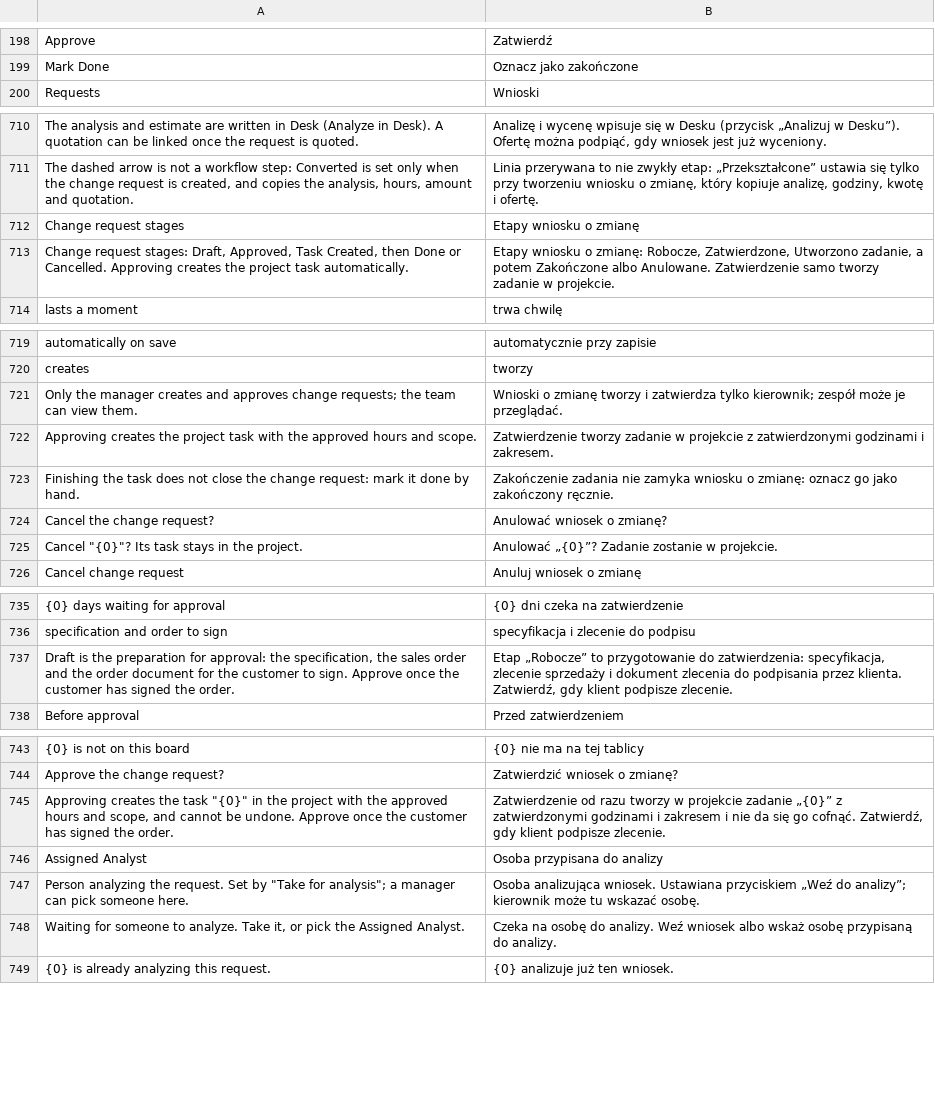
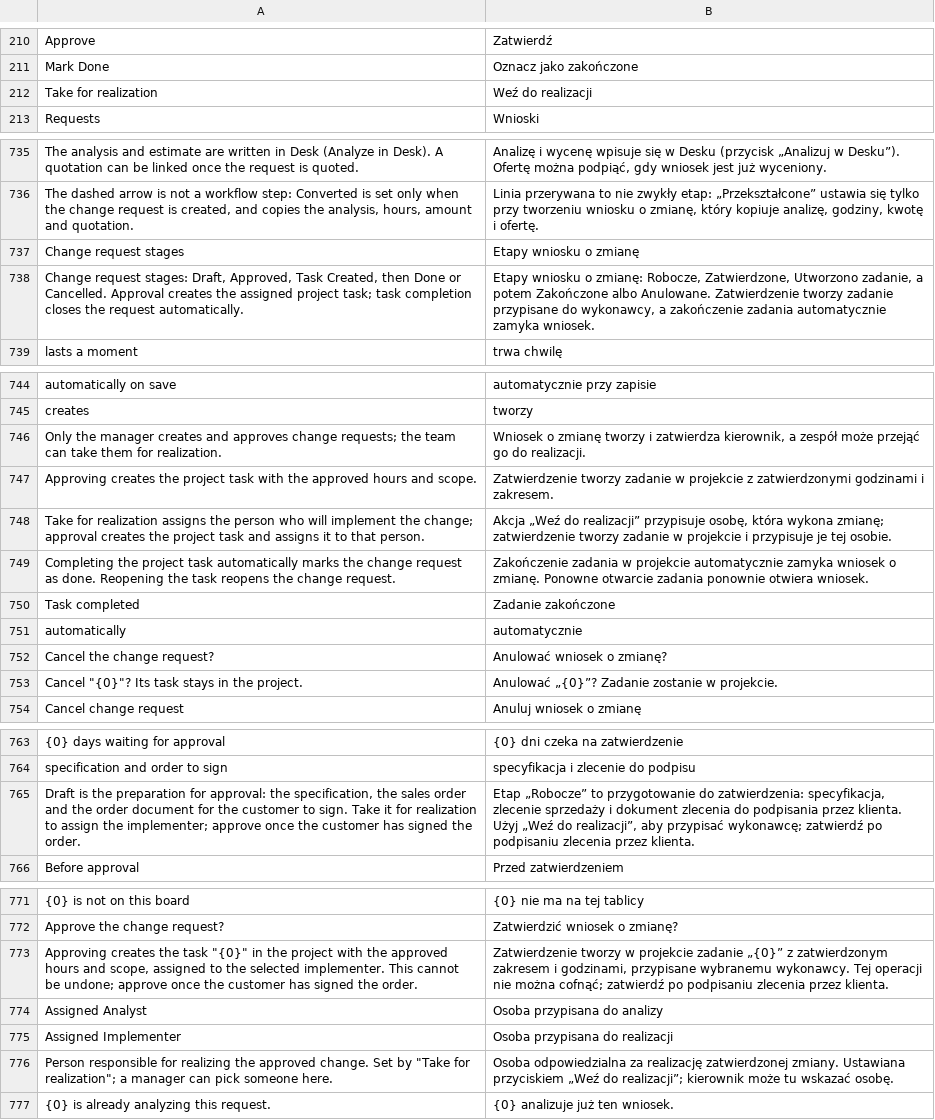
Before and after one commit to ERPnextPL/erpnext_project_hub, a CSV file: erpnext_projekt_hub/translations/pl.csv, drawn as a sheet; only a part is shown, gaps mark what is left out; the diff covers the shown part only.

Commit message:
feat: Enhance change request handling and task completion attribution
- Added functionality to take change requests for realization and release them accordingly.
- Updated tests to cover new change request workflows and ensure proper error handling.
- Introduced UI elements for task completion attribution, allowing users to specify who completed a task.
- Enhanced translations for new features and improved existing ones for clarity.
- Refactored request handling logic to differentiate between analysis and realization states.
- Implemented a dialog for selecting the user who completed a task, improving user experience.
- Updated various components to reflect changes in task and request management workflows.

```diff
--- a/erpnext_projekt_hub/translations/pl.csv
+++ b/erpnext_projekt_hub/translations/pl.csv
@@ -199,2 +211,3 @@
 "Mark Done","Oznacz jako zakończone"
+"Take for realization","Weź do realizacji"
 "Requests","Wnioski"
@@ -712,3 +737,3 @@
 "Change request stages","Etapy wniosku o zmianę"
-"Change request stages: Draft, Approved, Task Created, then Done or Cancelled. Approving creates the project task automatically.","Etapy wniosku o zmianę: Robocze, Zatwierdzone, Utworzono zadanie, a potem Zakończone albo Anulowane. Zatwierdzenie samo tworzy zadanie w projekcie."
+"Change request stages: Draft, Approved, Task Created, then Done or Cancelled. Approval creates the assigned project task; task completion closes the request automatically.","Etapy wniosku o zmianę: Robocze, Zatwierdzone, Utworzono zadanie, a potem Zakończone albo Anulowane. Zatwierdzenie tworzy zadanie przypisane do wykonawcy, a zakończenie zadania automatycznie zamyka wniosek."
 "lasts a moment","trwa chwilę"
@@ -720,5 +745,8 @@
 "creates","tworzy"
-"Only the manager creates and approves change requests; the team can view them.","Wnioski o zmianę tworzy i zatwierdza tylko kierownik; zespół może je przeglądać."
+"Only the manager creates and approves change requests; the team can take them for realization.","Wniosek o zmianę tworzy i zatwierdza kierownik, a zespół może przejąć go do realizacji."
 "Approving creates the project task with the approved hours and scope.","Zatwierdzenie tworzy zadanie w projekcie z zatwierdzonymi godzinami i zakresem."
-"Finishing the task does not close the change request: mark it done by hand.","Zakończenie zadania nie zamyka wniosku o zmianę: oznacz go jako zakończony ręcznie."
+"Take for realization assigns the person who will implement the change; approval creates the project task and assigns it to that person.","Akcja „Weź do realizacji” przypisuje osobę, która wykona zmianę; zatwierdzenie tworzy zadanie w projekcie i przypisuje je tej osobie."
+"Completing the project task automatically marks the change request as done. Reopening the task reopens the change request.","Zakończenie zadania w projekcie automatycznie zamyka wniosek o zmianę. Ponowne otwarcie zadania ponownie otwiera wniosek."
+"Task completed","Zadanie zakończone"
+"automatically","automatycznie"
 "Cancel the change request?","Anulować wniosek o zmianę?"
@@ -736,3 +764,3 @@
 "specification and order to sign","specyfikacja i zlecenie do podpisu"
-"Draft is the preparation for approval: the specification, the sales order and the order document for the customer to sign. Approve once the customer has signed the order.","Etap „Robocze” to przygotowanie do zatwierdzenia: specyfikacja, zlecenie sprzedaży i dokument zlecenia do podpisania przez klienta. Zatwierdź, gdy klient podpisze zlecenie."
+"Draft is the preparation for approval: the specification, the sales order and the order document for the customer to sign. Take it for realization to assign the implementer; approve once the customer has signed the order.","Etap „Robocze” to przygotowanie do zatwierdzenia: specyfikacja, zlecenie sprzedaży i dokument zlecenia do podpisania przez klienta. Użyj „Weź do realizacji”, aby przypisać wykonawcę; zatwierdź po podpisaniu zlecenia przez klienta."
 "Before approval","Przed zatwierdzeniem"
@@ -744,6 +772,6 @@
 "Approve the change request?","Zatwierdzić wniosek o zmianę?"
-"Approving creates the task ""{0}"" in the project with the approved hours and scope, and cannot be undone. Approve once the customer has signed the order.","Zatwierdzenie od razu tworzy w projekcie zadanie „{0}” z zatwierdzonymi godzinami i zakresem i nie da się go cofnąć. Zatwierdź, gdy klient podpisze zlecenie."
+"Approving creates the task ""{0}"" in the project with the approved hours and scope, assigned to the selected implementer. This cannot be undone; approve once the customer has signed the order.","Zatwierdzenie tworzy w projekcie zadanie „{0}” z zatwierdzonym zakresem i godzinami, przypisane wybranemu wykonawcy. Tej operacji nie można cofnąć; zatwierdź po podpisaniu zlecenia przez klienta."
 "Assigned Analyst","Osoba przypisana do analizy"
-"Person analyzing the request. Set by ""Take for analysis""; a manager can pick someone here.","Osoba analizująca wniosek. Ustawiana przyciskiem „Weź do analizy”; kierownik może tu wskazać osobę."
-"Waiting for someone to analyze. Take it, or pick the Assigned Analyst.","Czeka na osobę do analizy. Weź wniosek albo wskaż osobę przypisaną do analizy."
+"Assigned Implementer","Osoba przypisana do realizacji"
+"Person responsible for realizing the approved change. Set by ""Take for realization""; a manager can pick someone here.","Osoba odpowiedzialna za realizację zatwierdzonej zmiany. Ustawiana przyciskiem „Weź do realizacji”; kierownik może tu wskazać osobę."
 "{0} is already analyzing this request.","{0} analizuje już ten wniosek."
```
Also changed, not shown: 25 added rows and 1 removed row elsewhere in this file, 34 other files.
